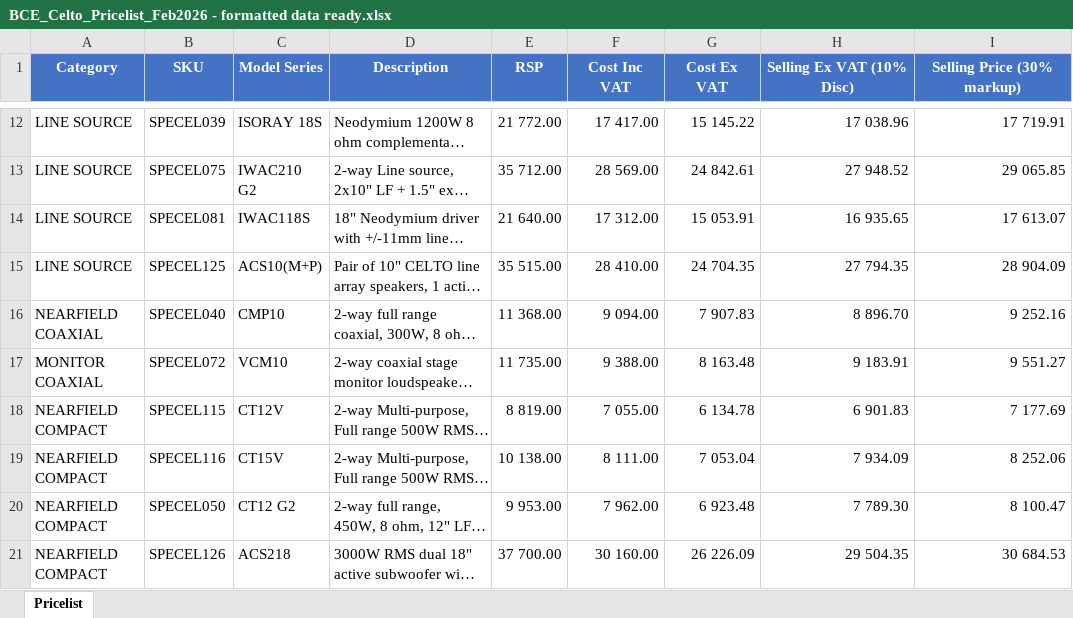
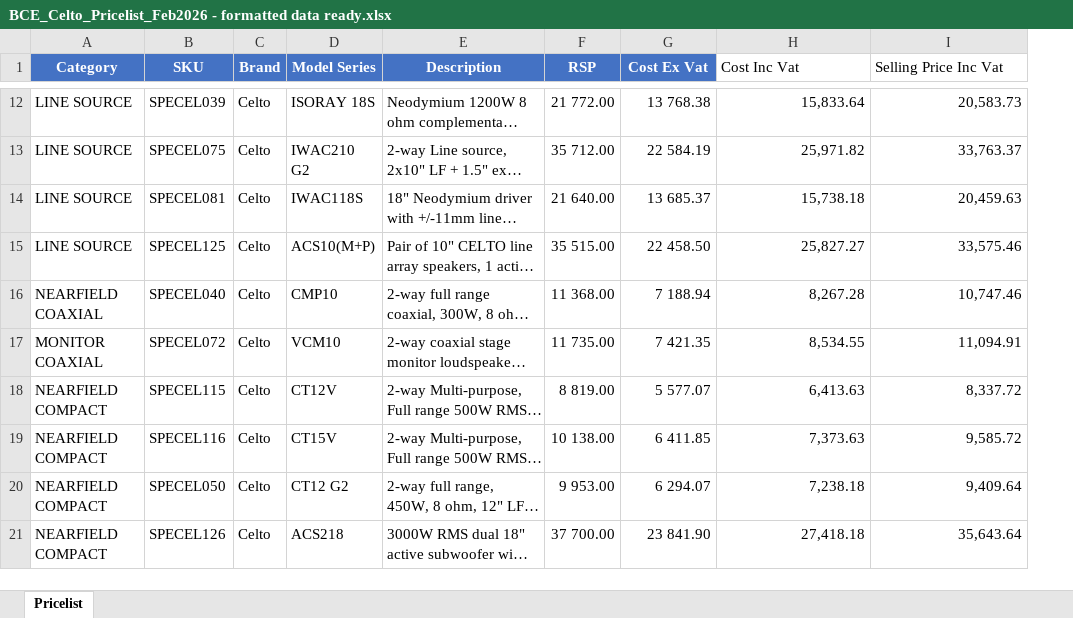
Before and after one commit to nxtleveltech1/MantisNXT, an Excel workbook: .archive/.uploads/BCE_Celto_Pricelist_Feb2026 - formatted data ready.xlsx, sheet Pricelist, drawn as a sheet; only a part is shown, gaps mark what is left out; long unchanged cells end in …; values as stored, in another font and other column widths than the file's, no borders; removed rows and columns are numbered as before the commit, all else as after; the diff covers the shown part only; the diff names each change by its address in the sheet, - before the commit and + after, or states it on an @@ line.

```diff
--- a/.archive/.uploads/BCE_Celto_Pricelist_Feb2026 - formatted data ready.xlsx (sheet Pricelist)
+++ b/.archive/.uploads/BCE_Celto_Pricelist_Feb2026 - formatted data ready.xlsx (sheet Pricelist)
+column C (Brand), rows 12-21: all Celto
-column F (Cost Inc VAT), rows 12-21: 17 417.00 | 28 569.00 | 17 312.00 | 28 410.00 | 9 094.00 | 9 388.00 | 7 055.00 | 8 111.00 | 7 962.00 | 30 160.00
-G1: Cost Ex VAT
+G1: Cost Ex Vat
-H1: Selling Ex VAT (10% Disc)
+H1: Cost Inc Vat
@@ H1:I1 fill: #4472C4 → none, bold: on → off, text colour: #FFFFFF → black, alignment: center → left @@
-I1: Selling Price (30% markup)
+I1: Selling Price Inc Vat
-G12 (Cost Ex Vat): 15 145.22
+G12 (Cost Ex Vat): 13 768.38
-H12 (Cost Inc Vat): 17 038.96
+H12 (Cost Inc Vat): 15,833.64
-I12 (Selling Price Inc Vat): 17 719.91
+I12 (Selling Price Inc Vat): 20,583.73
-G13 (Cost Ex Vat): 24 842.61
+G13 (Cost Ex Vat): 22 584.19
-H13 (Cost Inc Vat): 27 948.52
+H13 (Cost Inc Vat): 25,971.82
-I13 (Selling Price Inc Vat): 29 065.85
+I13 (Selling Price Inc Vat): 33,763.37
-G14 (Cost Ex Vat): 15 053.91
+G14 (Cost Ex Vat): 13 685.37
-H14 (Cost Inc Vat): 16 935.65
+H14 (Cost Inc Vat): 15,738.18
-I14 (Selling Price Inc Vat): 17 613.07
+I14 (Selling Price Inc Vat): 20,459.63
-G15 (Cost Ex Vat): 24 704.35
+G15 (Cost Ex Vat): 22 458.50
-H15 (Cost Inc Vat): 27 794.35
+H15 (Cost Inc Vat): 25,827.27
-I15 (Selling Price Inc Vat): 28 904.09
+I15 (Selling Price Inc Vat): 33,575.46
-G16 (Cost Ex Vat): 7 907.83
+G16 (Cost Ex Vat): 7 188.94
-H16 (Cost Inc Vat): 8 896.70
+H16 (Cost Inc Vat): 8,267.28
-I16 (Selling Price Inc Vat): 9 252.16
+I16 (Selling Price Inc Vat): 10,747.46
-G17 (Cost Ex Vat): 8 163.48
+G17 (Cost Ex Vat): 7 421.35
-H17 (Cost Inc Vat): 9 183.91
+H17 (Cost Inc Vat): 8,534.55
-I17 (Selling Price Inc Vat): 9 551.27
+I17 (Selling Price Inc Vat): 11,094.91
-G18 (Cost Ex Vat): 6 134.78
+G18 (Cost Ex Vat): 5 577.07
-H18 (Cost Inc Vat): 6 901.83
+H18 (Cost Inc Vat): 6,413.63
-I18 (Selling Price Inc Vat): 7 177.69
+I18 (Selling Price Inc Vat): 8,337.72
-G19 (Cost Ex Vat): 7 053.04
+G19 (Cost Ex Vat): 6 411.85
-H19 (Cost Inc Vat): 7 934.09
+H19 (Cost Inc Vat): 7,373.63
-I19 (Selling Price Inc Vat): 8 252.06
+I19 (Selling Price Inc Vat): 9,585.72
-G20 (Cost Ex Vat): 6 923.48
+G20 (Cost Ex Vat): 6 294.07
-H20 (Cost Inc Vat): 7 789.30
+H20 (Cost Inc Vat): 7,238.18
-I20 (Selling Price Inc Vat): 8 100.47
+I20 (Selling Price Inc Vat): 9,409.64
-G21 (Cost Ex Vat): 26 226.09
+G21 (Cost Ex Vat): 23 841.90
-H21 (Cost Inc Vat): 29 504.35
+H21 (Cost Inc Vat): 27,418.18
-I21 (Selling Price Inc Vat): 30 684.53
+I21 (Selling Price Inc Vat): 35,643.64
```
Also changed, not shown: 294 edited cells elsewhere in this sheet, 8 other files.
